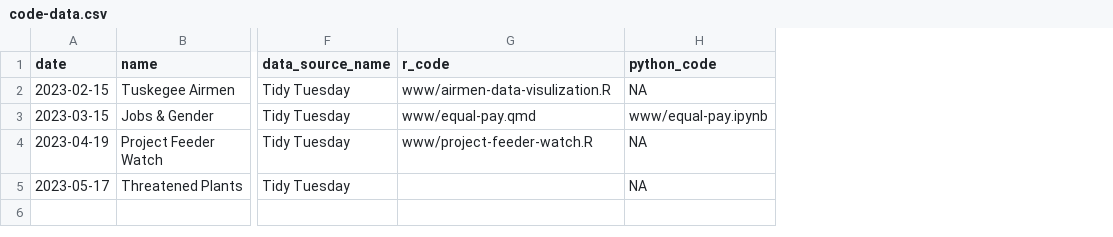
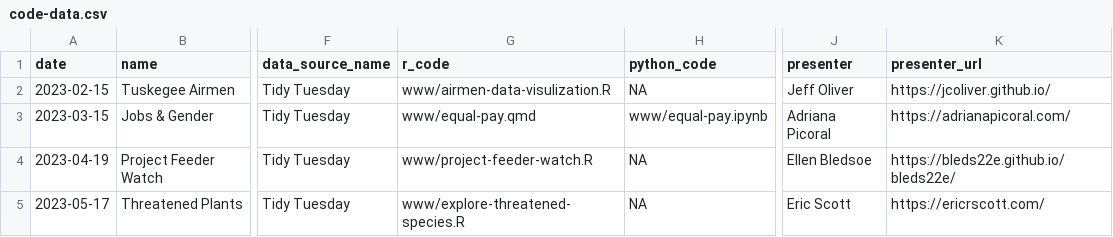
Before and after one commit to jcoliver/dataset-roulette, a CSV file: code-data.csv, drawn as a sheet; only a part is shown, gaps mark what is left out; the diff names each change by its address in the sheet, - before the commit and + after, or states it on an @@ line.

Commit message:
Add May code and update display
+ Add code for May 17 session
+ Add presenter name and links
+ Update display so presenter name displays

```diff
--- a/code-data.csv
+++ b/code-data.csv
+column J (presenter), rows 2-5: Jeff Oliver | Adriana Picoral | Ellen Bledsoe | Eric Scott
+column K (presenter_url), rows 2-5: https://jcoliver.github.io/ | https://adrianapicoral.com/ | https://bleds22e.github.io/bleds22e/ | https://ericrscott.com/
-G5 (r_code): (empty)
+G5 (r_code): www/explore-threatened-species.R
```
Also changed, not shown: 9 other files.
